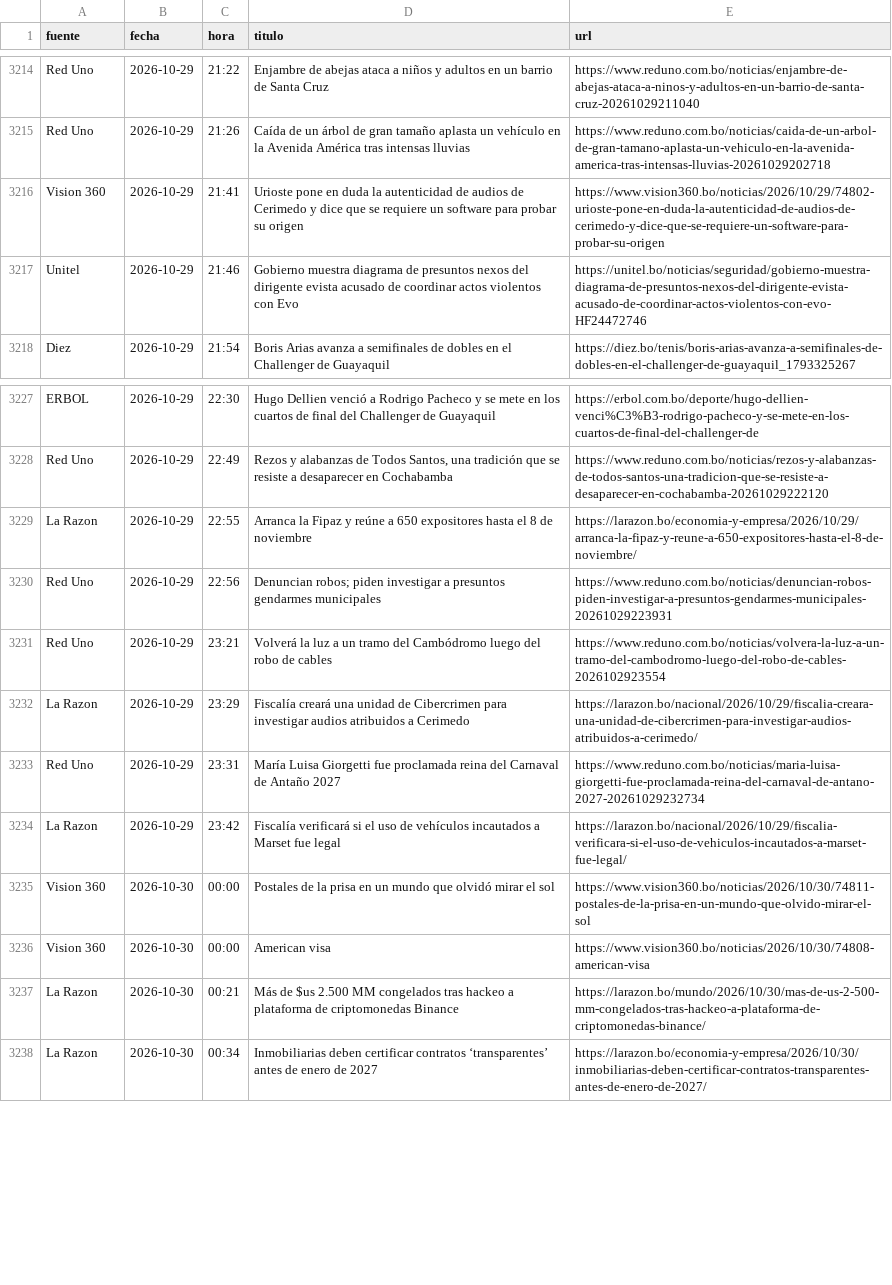
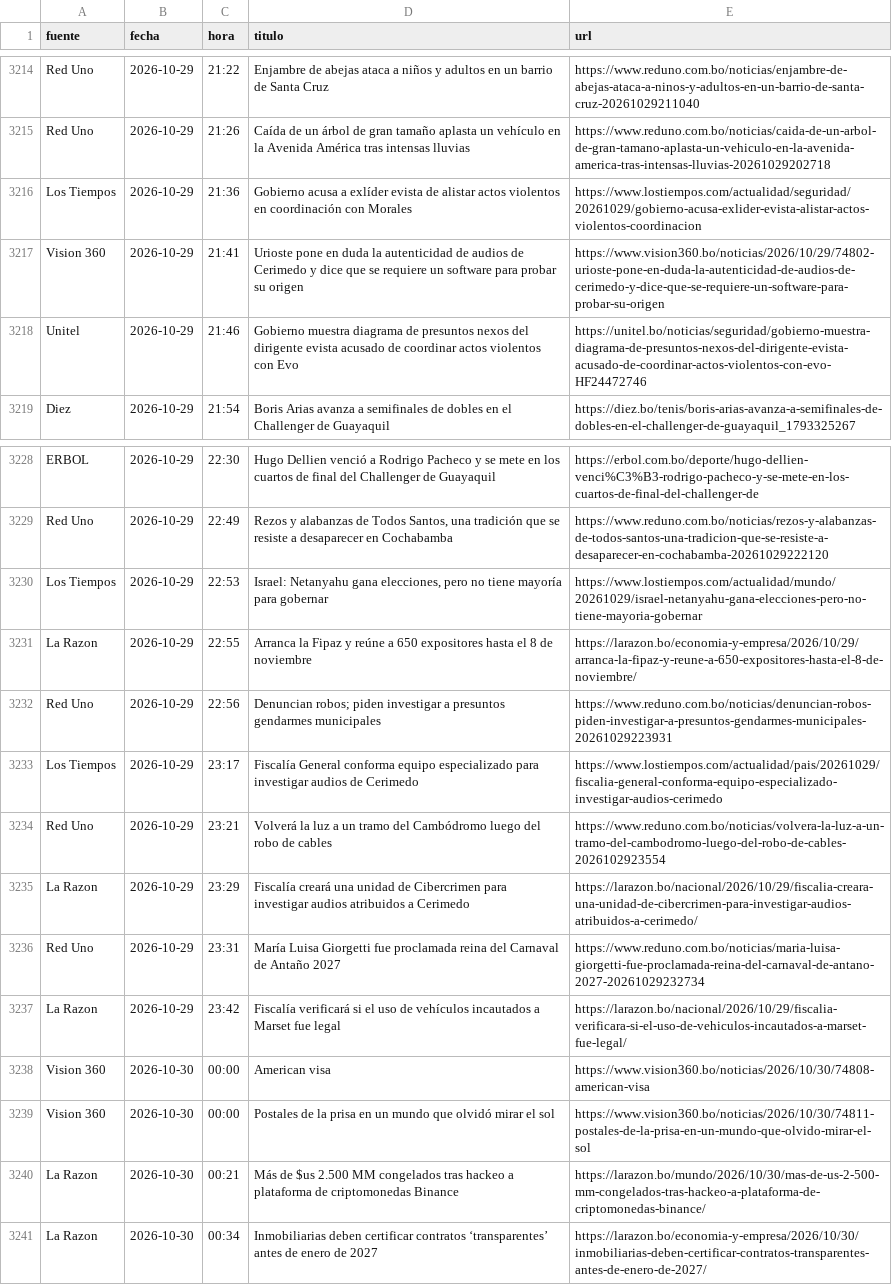
Before and after one commit to BohozX/Indices-de-Incertidumbre, a CSV file: noticias_ultimos_7_dias_publico.csv, drawn as a sheet; only a part is shown, gaps mark what is left out.

```diff
--- a/noticias_ultimos_7_dias_publico.csv
+++ b/noticias_ultimos_7_dias_publico.csv
@@ -3215,2 +3215,3 @@ Red Uno,2026-10-29,21:22,Enjambre de abejas ataca a niños y adultos en un barri
 Red Uno,2026-10-29,21:26,Caída de un árbol de gran tamaño aplasta un vehículo en la Avenida América tras intensas lluvias,https://www.reduno.com.bo/noticias/caida-de-un-arbol-de-gran-tamano-aplasta-un-vehiculo-en-la-avenida-america-tras-intensas-lluvias-20261029202718
+Los Tiempos,2026-10-29,21:36,Gobierno acusa a exlíder evista de alistar actos violentos en coordinación con Morales,https://www.lostiempos.com/actualidad/seguridad/20261029/gobierno-acusa-exlider-evista-alistar-actos-violentos-coordinacion
 Vision 360,2026-10-29,21:41,Urioste pone en duda la autenticidad de audios de Cerimedo y dice que se requiere un software para probar su origen,https://www.vision360.bo/noticias/2026/10/29/74802-urioste-pone-en-duda-la-autenticidad-de-audios-de-cerimedo-y-dice-que-se-requiere-un-software-para-probar-su-origen
@@ -3228,4 +3229,6 @@ ERBOL,2026-10-29,22:30,Hugo Dellien venció a Rodrigo Pacheco y se mete en los c
 Red Uno,2026-10-29,22:49,"Rezos y alabanzas de Todos Santos, una tradición que se resiste a desaparecer en Cochabamba",https://www.reduno.com.bo/noticias/rezos-y-alabanzas-de-todos-santos-una-tradicion-que-se-resiste-a-desaparecer-en-cochabamba-20261029222120
+Los Tiempos,2026-10-29,22:53,"Israel: Netanyahu gana elecciones, pero no tiene mayoría para gobernar",https://www.lostiempos.com/actualidad/mundo/20261029/israel-netanyahu-gana-elecciones-pero-no-tiene-mayoria-gobernar
 La Razon,2026-10-29,22:55,Arranca la Fipaz y reúne a 650 expositores hasta el 8 de noviembre,https://larazon.bo/economia-y-empresa/2026/10/29/arranca-la-fipaz-y-reune-a-650-expositores-hasta-el-8-de-noviembre/
 Red Uno,2026-10-29,22:56,Denuncian robos; piden investigar a presuntos gendarmes municipales,https://www.reduno.com.bo/noticias/denuncian-robos-piden-investigar-a-presuntos-gendarmes-municipales-20261029223931
+Los Tiempos,2026-10-29,23:17,Fiscalía General conforma equipo especializado para investigar audios de Cerimedo,https://www.lostiempos.com/actualidad/pais/20261029/fiscalia-general-conforma-equipo-especializado-investigar-audios-cerimedo
 Red Uno,2026-10-29,23:21,Volverá la luz a un tramo del Cambódromo luego del robo de cables,https://www.reduno.com.bo/noticias/volvera-la-luz-a-un-tramo-del-cambodromo-luego-del-robo-de-cables-2026102923554
@@ -3234,4 +3237,4 @@ Red Uno,2026-10-29,23:31,María Luisa Giorgetti fue proclamada reina del Carnava
 La Razon,2026-10-29,23:42,Fiscalía verificará si el uso de vehículos incautados a Marset fue legal,https://larazon.bo/nacional/2026/10/29/fiscalia-verificara-si-el-uso-de-vehiculos-incautados-a-marset-fue-legal/
+Vision 360,2026-10-30,00:00,American visa,https://www.vision360.bo/noticias/2026/10/30/74808-american-visa
 Vision 360,2026-10-30,00:00,Postales de la prisa en un mundo que olvidó mirar el sol,https://www.vision360.bo/noticias/2026/10/30/74811-postales-de-la-prisa-en-un-mundo-que-olvido-mirar-el-sol
-Vision 360,2026-10-30,00:00,American visa,https://www.vision360.bo/noticias/2026/10/30/74808-american-visa
 La Razon,2026-10-30,00:21,Más de $us 2.500 MM congelados tras hackeo a plataforma de criptomonedas Binance,https://larazon.bo/mundo/2026/10/30/mas-de-us-2-500-mm-congelados-tras-hackeo-a-plataforma-de-criptomonedas-binance/
```
Also changed, not shown: 2 other files.
